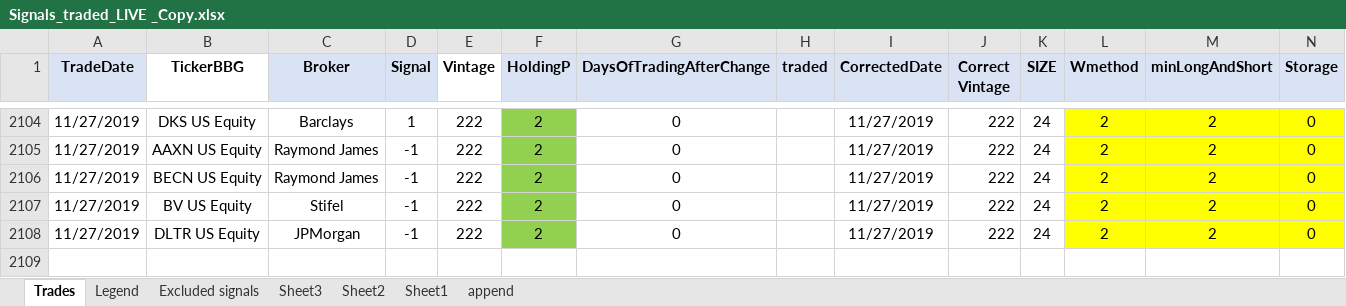
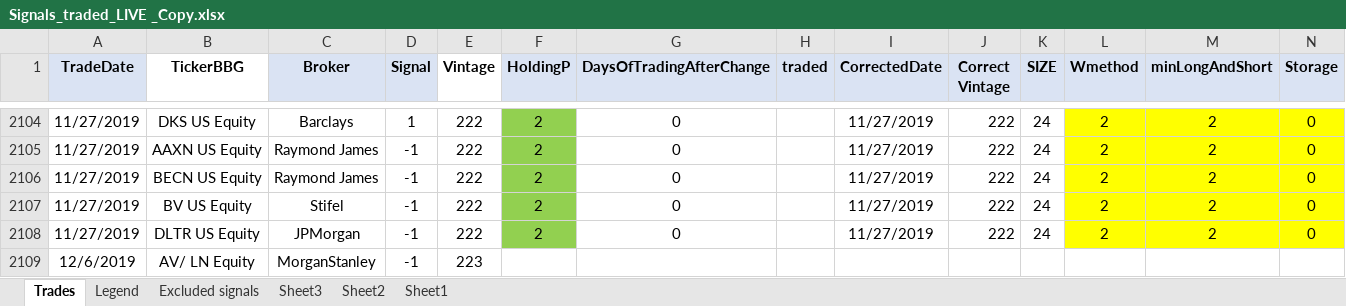
Before and after one commit to andreamartinelli1974/PrimoRepository, an Excel workbook: Signals_traded_LIVE _Copy.xlsx, sheet Trades, drawn as a sheet; only a part is shown, gaps mark what is left out; values as stored, in another font and other column widths than the file's, no borders; conditional formats not drawn; rows hold the shown columns only; the diff names each change by its address in the sheet, - before the commit and + after, or states it on an @@ line.

Commit message:
function read_broker_data now works and add rows to the excel file

```diff
--- a/Signals_traded_LIVE _Copy.xlsx (sheet Trades)
+++ b/Signals_traded_LIVE _Copy.xlsx (sheet Trades)
-sheet tab: append
+row 2109: 12/6/2019 | AV/ LN Equity | MorganStanley | -1 | 223
```
Also changed, not shown: 6 other files.
